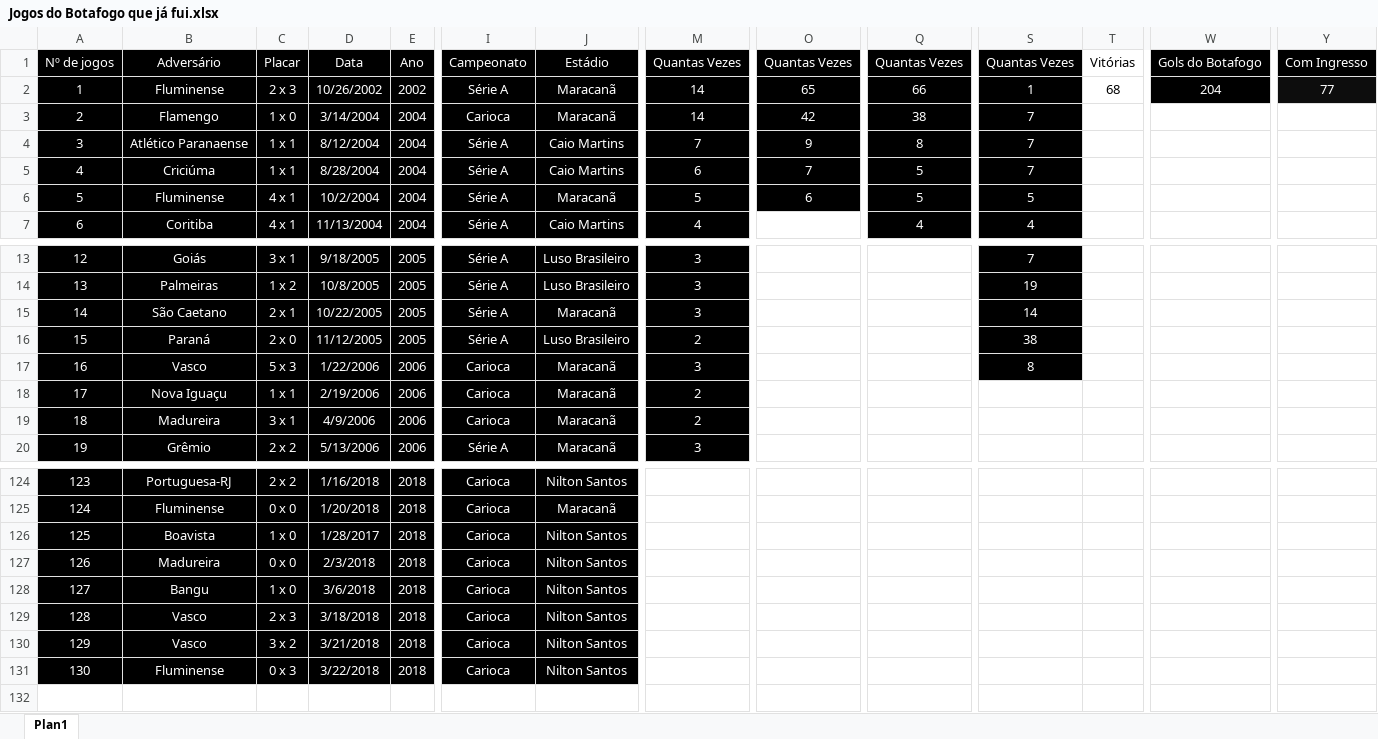
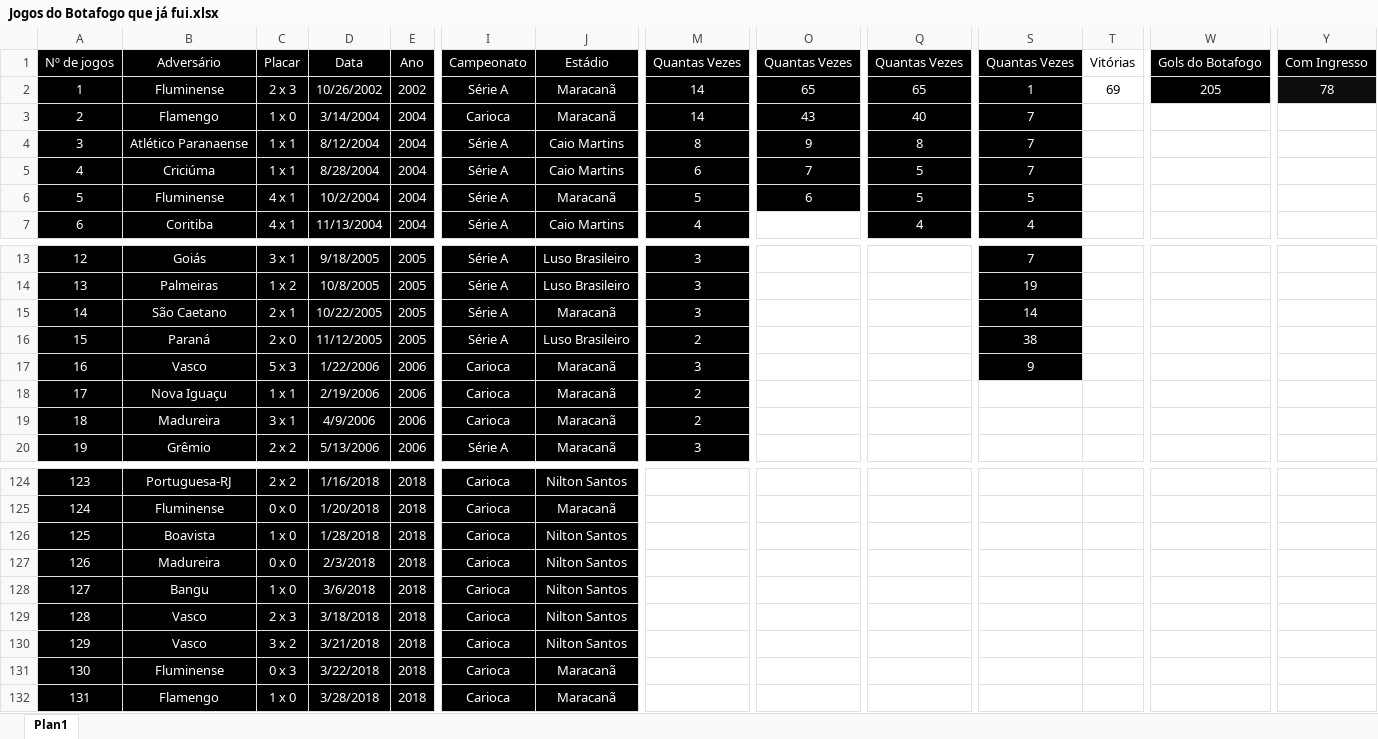
Before and after one commit to henriquebafilho/JogosDoBotafogo, an Excel workbook: Jogos do Botafogo que já fui.xlsx, sheet Plan1, drawn as a sheet; only a part is shown, gaps mark what is left out; values as stored, in another font and other column widths than the file's, no borders; rows hold the shown columns only; the diff names each change by its address in the sheet, - before the commit and + after, or states it on an @@ line.

Commit message:
BOTAFOGO x flamento 28032018

```diff
--- a/Jogos do Botafogo que já fui.xlsx (sheet Plan1)
+++ b/Jogos do Botafogo que já fui.xlsx (sheet Plan1)
-Q2: 66
+Q2: 65
-T2: 68
+T2: 69
-W2: 204
+W2: 205
-Y2: 77
+Y2: 78
-O3: 42
+O3: 43
-Q3: 38
+Q3: 40
-M4: 7
+M4: 8
-S17: 8
+S17: 9
-D126: 1/28/2017
+D126: 1/28/2018
-J131: Nilton Santos
+J131: Maracanã
+row 132: 131 | Flamengo | 1 x 0 | 3/28/2018 | 2018 | Carioca | Maracanã
```
